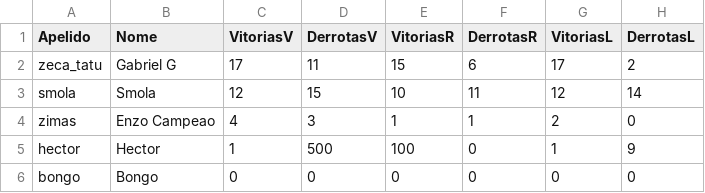
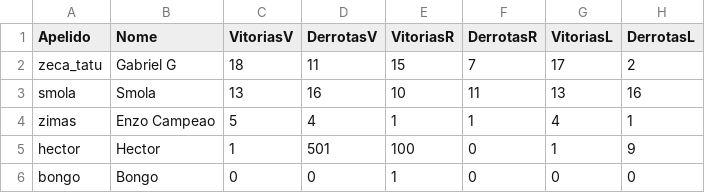
Before and after one commit to DataScientistsGames/ProjetoFinal, a CSV file: src/data/jogadores.csv, drawn as a sheet.

```diff
--- a/src/data/jogadores.csv
+++ b/src/data/jogadores.csv
@@ -1,6 +1,6 @@
 Apelido,Nome,VitoriasV,DerrotasV,VitoriasR,DerrotasR,VitoriasL,DerrotasL
-zeca_tatu,Gabriel G,17,11,15,6,17,2
-smola,Smola,12,15,10,11,12,14
-zimas,Enzo Campeao,4,3,1,1,2,0
-hector,Hector,1,500,100,0,1,9
-bongo,Bongo,0,0,0,0,0,0
+zeca_tatu,Gabriel G,18,11,15,7,17,2
+smola,Smola,13,16,10,11,13,16
+zimas,Enzo Campeao,5,4,1,1,4,1
+hector,Hector,1,501,100,0,1,9
+bongo,Bongo,0,0,1,0,0,0
```
Also changed, not shown: src/data/partidas.csv, 8 other files.
